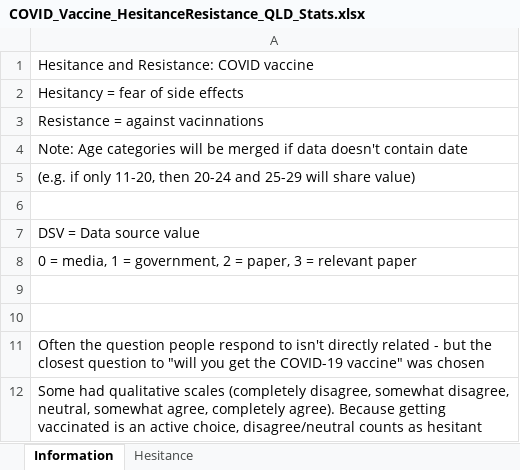
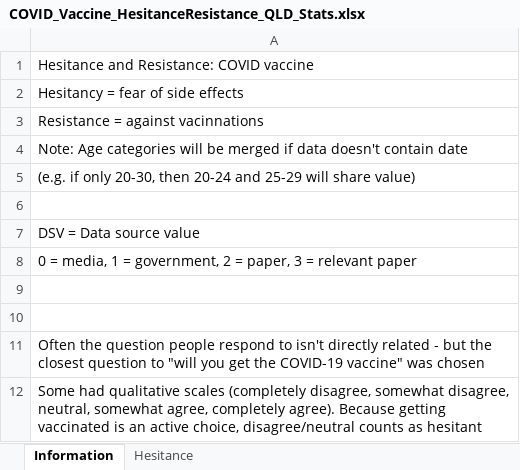
Before and after one commit to brain-modelling-group/covid-ra-sandbox, an Excel workbook: Hesitance_Resistance_Modelling/COVID_Vaccine_HesitanceResistance_QLD_Stats.xlsx, sheet Information, drawn as a sheet; values as stored, in another font and other column widths than the file's, no borders; the diff names each change by its address in the sheet, - before the commit and + after, or states it on an @@ line.

Commit message:
HeRE: Data and Processing
Files which begin to analyse the data from worldwide surveys to estimate the hesitance and resistance per age group,

```diff
--- a/Hesitance_Resistance_Modelling/COVID_Vaccine_HesitanceResistance_QLD_Stats.xlsx (sheet Information)
+++ b/Hesitance_Resistance_Modelling/COVID_Vaccine_HesitanceResistance_QLD_Stats.xlsx (sheet Information)
-A5: …if only 11-20, then 20-24…
+A5: …if only 20-30, then 20-24…
```
Also changed, not shown: 7 other files.
